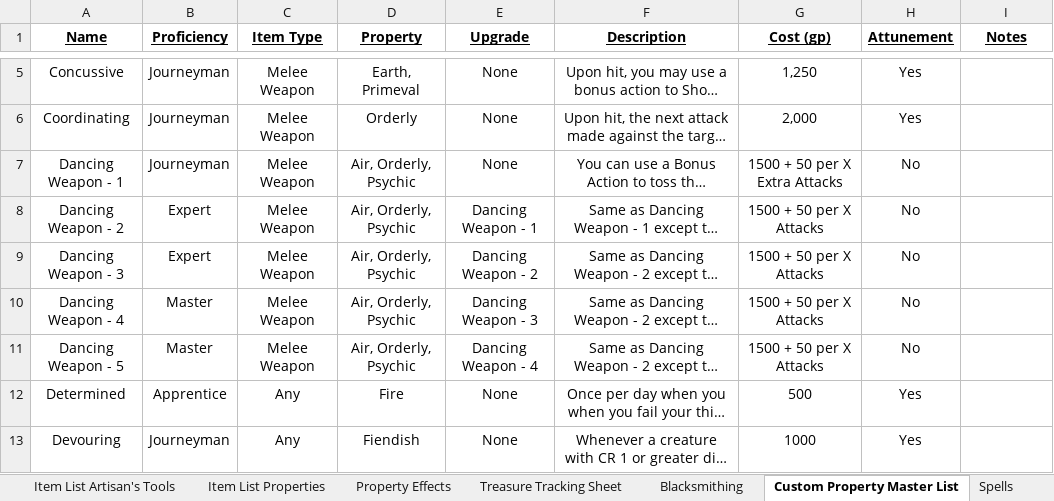
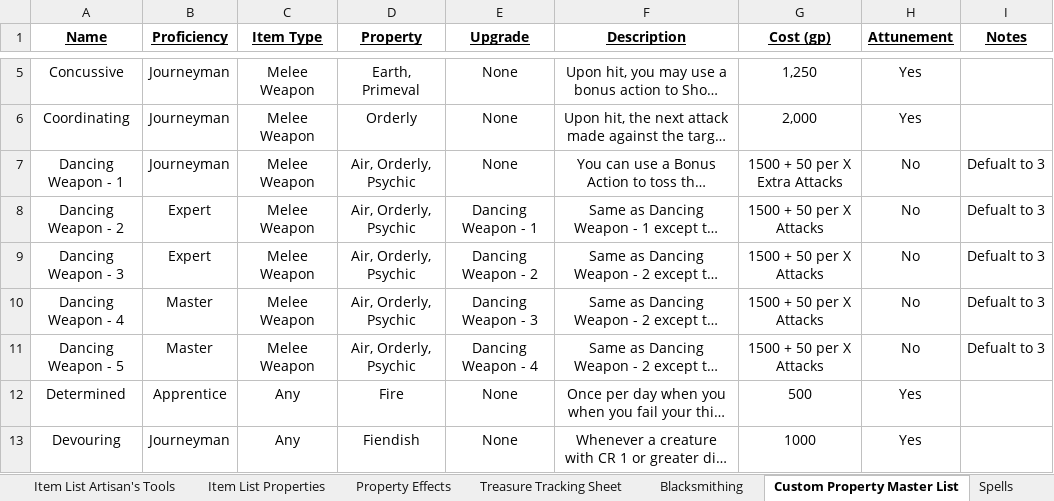
Before and after one commit to HankSnouwaert/DnD-Homebrew, an Excel workbook: ItemCrafting/Magic Item Crafting.xlsx, sheet Custom Property Master List, drawn as a sheet; only a part is shown, gaps mark what is left out; long unchanged cells end in …; values as stored, in another font and other column widths than the file's, no borders; the diff covers the shown part only; the diff names each change by its address in the sheet, - before the commit and + after, or states it on an @@ line.

```diff
--- a/ItemCrafting/Magic Item Crafting.xlsx (sheet Custom Property Master List)
+++ b/ItemCrafting/Magic Item Crafting.xlsx (sheet Custom Property Master List)
-I7:I11 (Notes): (empty)
+I7:I11 (Notes): Defualt to 3
```
Also changed, not shown: 47 edited cells elsewhere in this sheet, ItemCrafting/Magic_Wepon_effects.xlsx, 8 other files.
